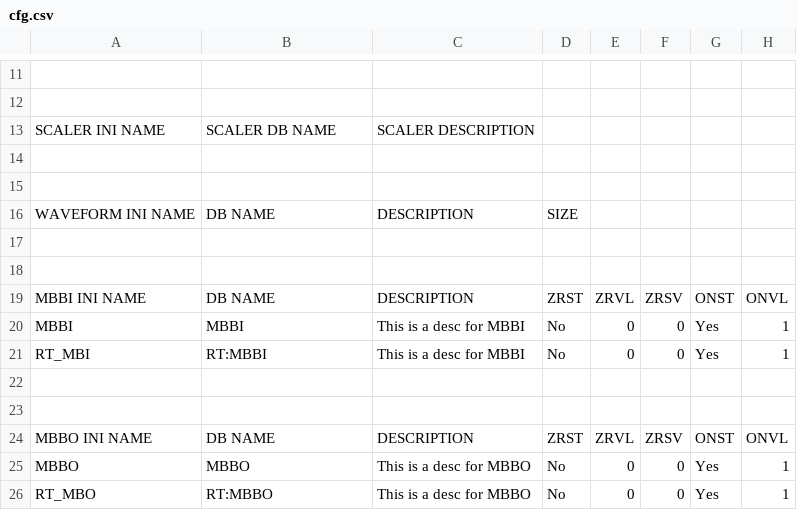
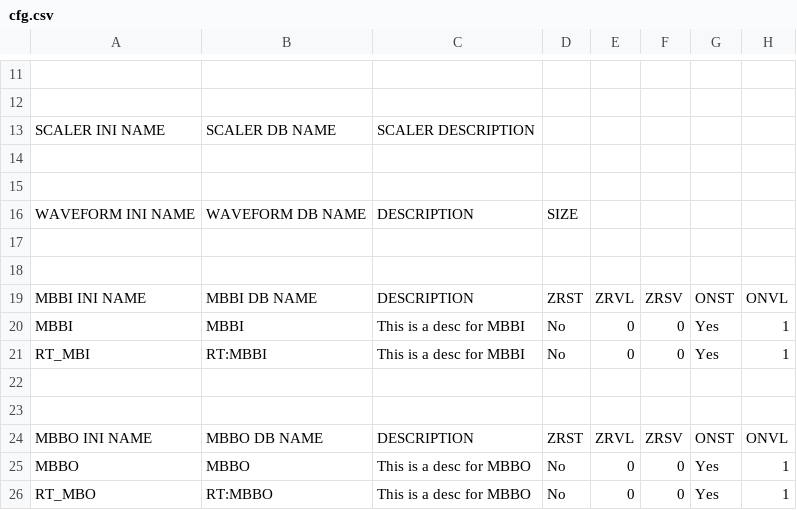
Before and after one commit to lnls-sol/nheengatu-autogenscripts, a CSV file: gen_cfg_mbb_example/cfg.csv, drawn as a sheet; only a part is shown, gaps mark what is left out; the diff names each change by its address in the sheet, - before the commit and + after, or states it on an @@ line.

```diff
--- a/gen_cfg_mbb_example/cfg.csv
+++ b/gen_cfg_mbb_example/cfg.csv
-B16: DB NAME
+B16: WAVEFORM DB NAME
-B19: DB NAME
+B19: MBBI DB NAME
-B24: DB NAME
+B24: MBBO DB NAME
```
Also changed, not shown: 1 other file.
